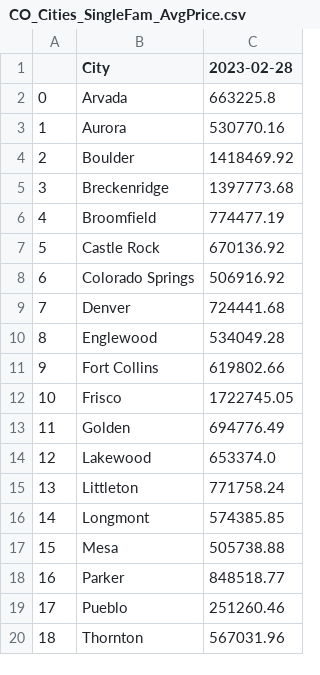
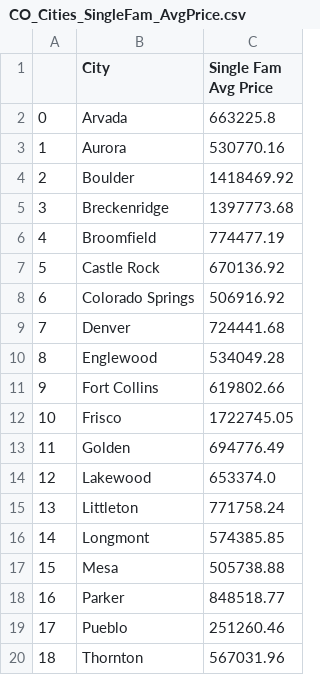
Before and after one commit to StanJohn04/Colorado_Real_Estate, a CSV file: Resources/CO_Cities_SingleFam_AvgPrice.csv, drawn as a sheet.

```diff
--- a/Resources/CO_Cities_SingleFam_AvgPrice.csv
+++ b/Resources/CO_Cities_SingleFam_AvgPrice.csv
@@ -1,2 +1,2 @@
-,City,2023-02-28
+,City,Single Fam Avg Price
 0,Arvada,663225.8
```
Also changed, not shown: 1 other file.
